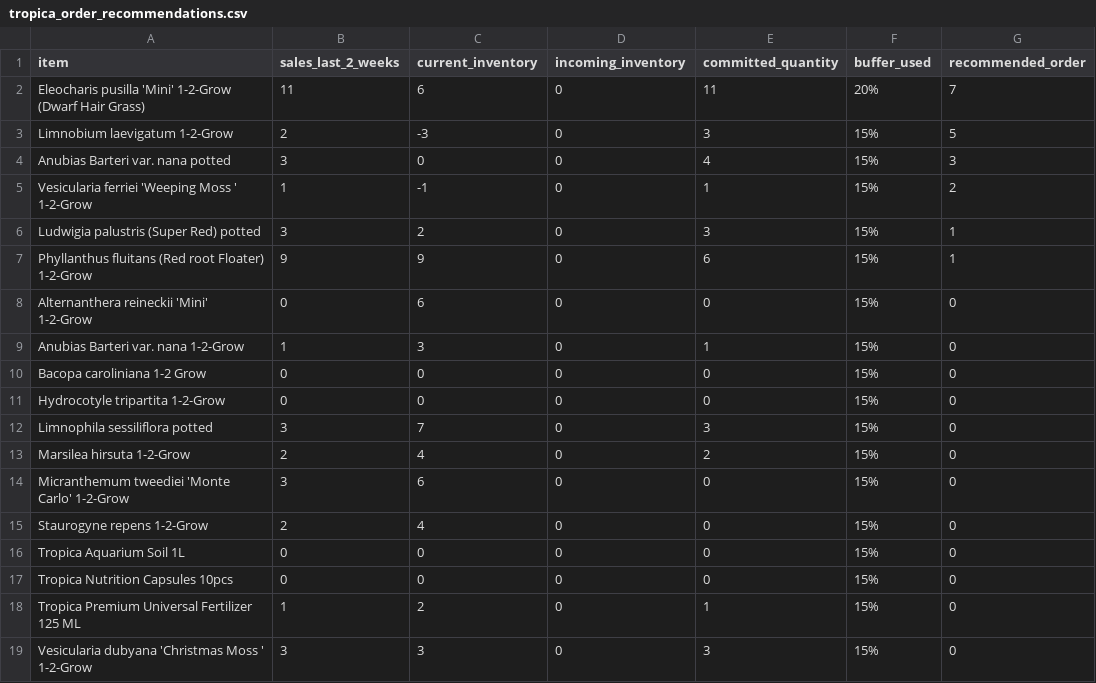
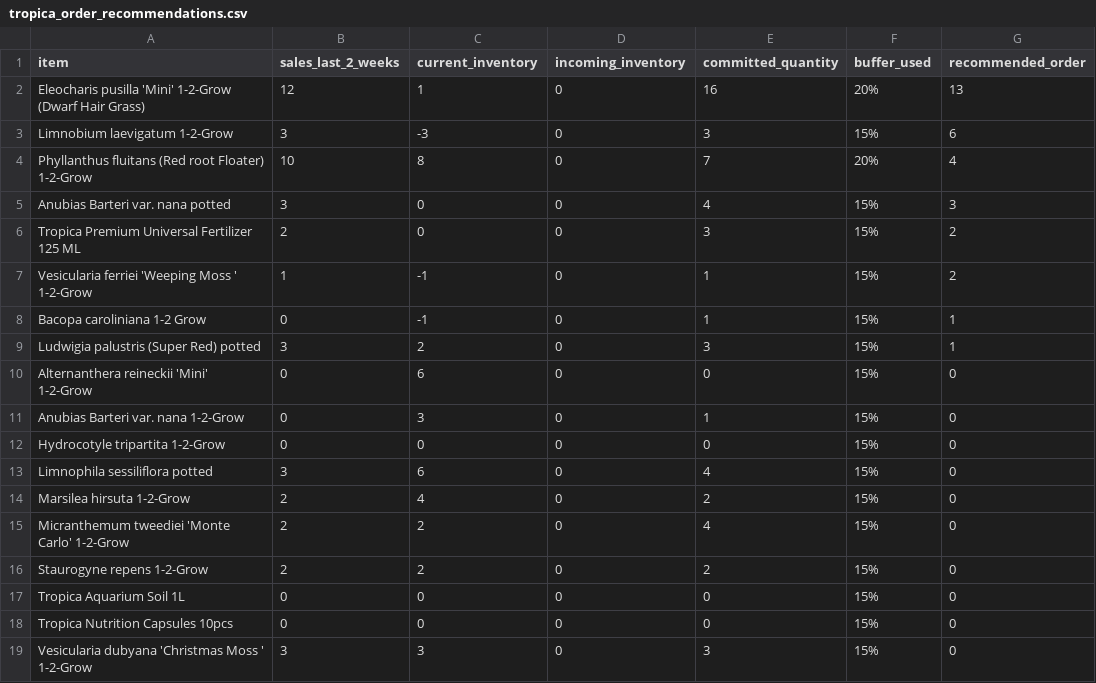
Before and after one commit to jihyangt/autofulfill5000, a CSV file: tropica_order_recommendations.csv, drawn as a sheet.

```diff
--- a/tropica_order_recommendations.csv
+++ b/tropica_order_recommendations.csv
@@ -1,19 +1,19 @@
 item,sales_last_2_weeks,current_inventory,incoming_inventory,committed_quantity,buffer_used,recommended_order
-Eleocharis pusilla 'Mini' 1-2-Grow (Dwarf Hair Grass),11,6,0,11,20%,7
-Limnobium laevigatum 1-2-Grow,2,-3,0,3,15%,5
+Eleocharis pusilla 'Mini' 1-2-Grow (Dwarf Hair Grass),12,1,0,16,20%,13
+Limnobium laevigatum 1-2-Grow,3,-3,0,3,15%,6
+Phyllanthus fluitans (Red root Floater) 1-2-Grow,10,8,0,7,20%,4
 Anubias Barteri var. nana potted,3,0,0,4,15%,3
+Tropica Premium Universal Fertilizer 125 ML,2,0,0,3,15%,2
 Vesicularia ferriei 'Weeping Moss ' 1-2-Grow,1,-1,0,1,15%,2
+Bacopa caroliniana 1-2 Grow,0,-1,0,1,15%,1
 Ludwigia palustris (Super Red) potted,3,2,0,3,15%,1
-Phyllanthus fluitans (Red root Floater) 1-2-Grow,9,9,0,6,15%,1
 Alternanthera reineckii 'Mini' 1-2-Grow,0,6,0,0,15%,0
-Anubias Barteri var. nana 1-2-Grow,1,3,0,1,15%,0
-Bacopa caroliniana 1-2 Grow,0,0,0,0,15%,0
+Anubias Barteri var. nana 1-2-Grow,0,3,0,1,15%,0
 Hydrocotyle tripartita 1-2-Grow,0,0,0,0,15%,0
-Limnophila sessiliflora potted,3,7,0,3,15%,0
+Limnophila sessiliflora potted,3,6,0,4,15%,0
 Marsilea hirsuta 1-2-Grow,2,4,0,2,15%,0
-Micranthemum tweediei 'Monte Carlo' 1-2-Grow,3,6,0,0,15%,0
-Staurogyne repens 1-2-Grow,2,4,0,0,15%,0
+Micranthemum tweediei 'Monte Carlo' 1-2-Grow,2,2,0,4,15%,0
+Staurogyne repens 1-2-Grow,2,2,0,2,15%,0
 Tropica Aquarium Soil 1L,0,0,0,0,15%,0
 Tropica Nutrition Capsules 10pcs,0,0,0,0,15%,0
-Tropica Premium Universal Fertilizer 125 ML,1,2,0,1,15%,0
 Vesicularia dubyana 'Christmas Moss ' 1-2-Grow,3,3,0,3,15%,0
```
Also changed, not shown: shipping_decisions.csv, warehouse_pick_list.csv, 3 other files.
